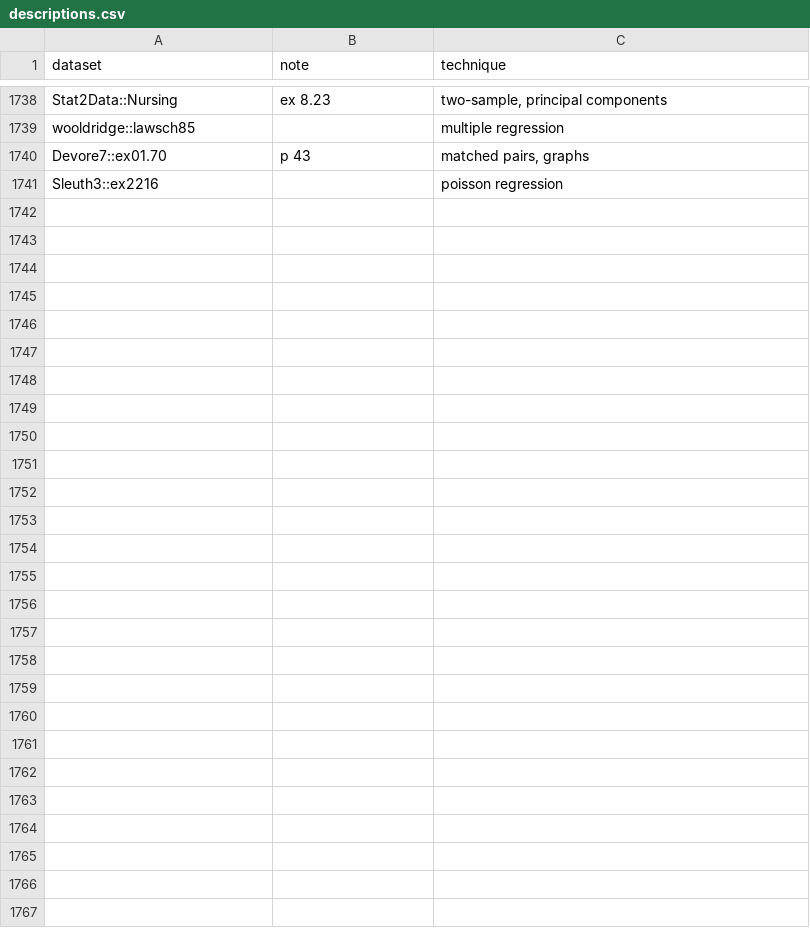
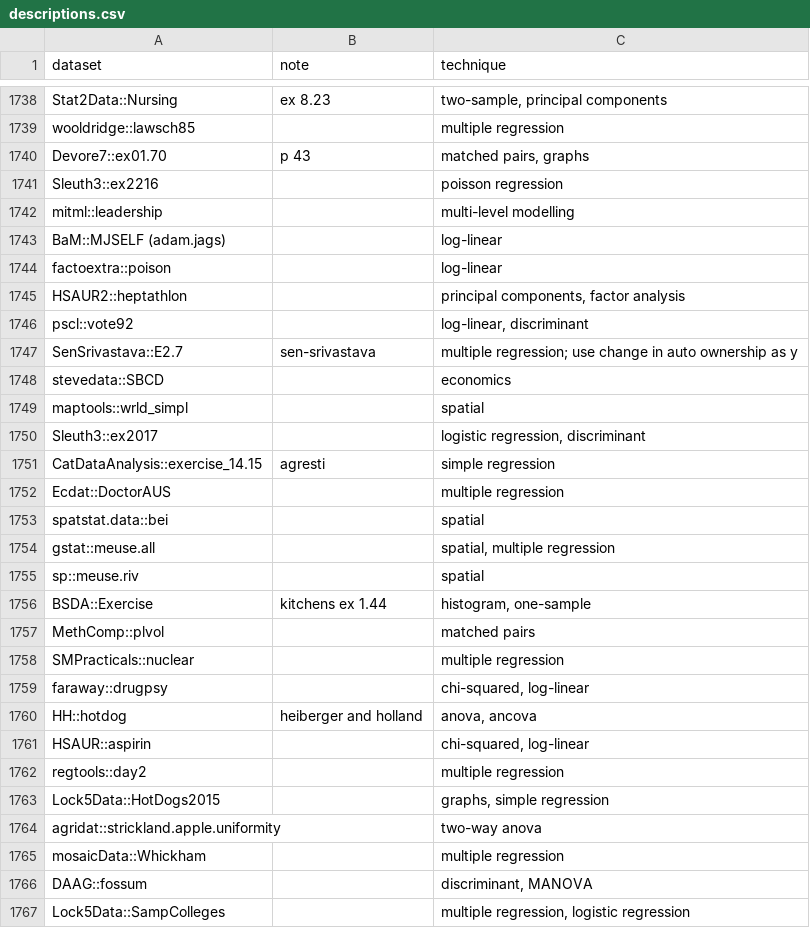
Before and after one commit to nxskok/datasets-all, a CSV file: descriptions.csv, drawn as a sheet; only a part is shown, gaps mark what is left out; the diff names each change by its address in the sheet, - before the commit and + after, or states it on an @@ line.

Commit message:
some more data sets

```diff
--- a/descriptions.csv
+++ b/descriptions.csv
+row 1742: mitml::leadership |  | multi-level modelling
+row 1743: BaM::MJSELF (adam.jags) |  | log-linear
+row 1744: factoextra::poison |  | log-linear
+row 1745: HSAUR2::heptathlon |  | principal components, factor analysis
+row 1746: pscl::vote92 |  | log-linear, discriminant
+row 1747: SenSrivastava::E2.7 | sen-srivastava | multiple regression; use change in auto ownership as y
+row 1748: stevedata::SBCD |  | economics
+row 1749: maptools::wrld_simpl |  | spatial
+row 1750: Sleuth3::ex2017 |  | logistic regression, discriminant
+row 1751: CatDataAnalysis::exercise_14.15 | agresti | simple regression
+row 1752: Ecdat::DoctorAUS |  | multiple regression
+row 1753: spatstat.data::bei |  | spatial
+row 1754: gstat::meuse.all |  | spatial, multiple regression
+row 1755: sp::meuse.riv |  | spatial
+row 1756: BSDA::Exercise | kitchens ex 1.44 | histogram, one-sample
+row 1757: MethComp::plvol |  | matched pairs
+row 1758: SMPracticals::nuclear |  | multiple regression
+row 1759: faraway::drugpsy |  | chi-squared, log-linear
+row 1760: HH::hotdog | heiberger and holland | anova, ancova
+row 1761: HSAUR::aspirin |  | chi-squared, log-linear
+row 1762: regtools::day2 |  | multiple regression
+row 1763: Lock5Data::HotDogs2015 |  | graphs, simple regression
+row 1764: agridat::strickland.apple.uniformity |  | two-way anova
+row 1765: mosaicData::Whickham |  | multiple regression
+row 1766: DAAG::fossum |  | discriminant, MANOVA
+row 1767: Lock5Data::SampColleges |  | multiple regression, logistic regression
```
